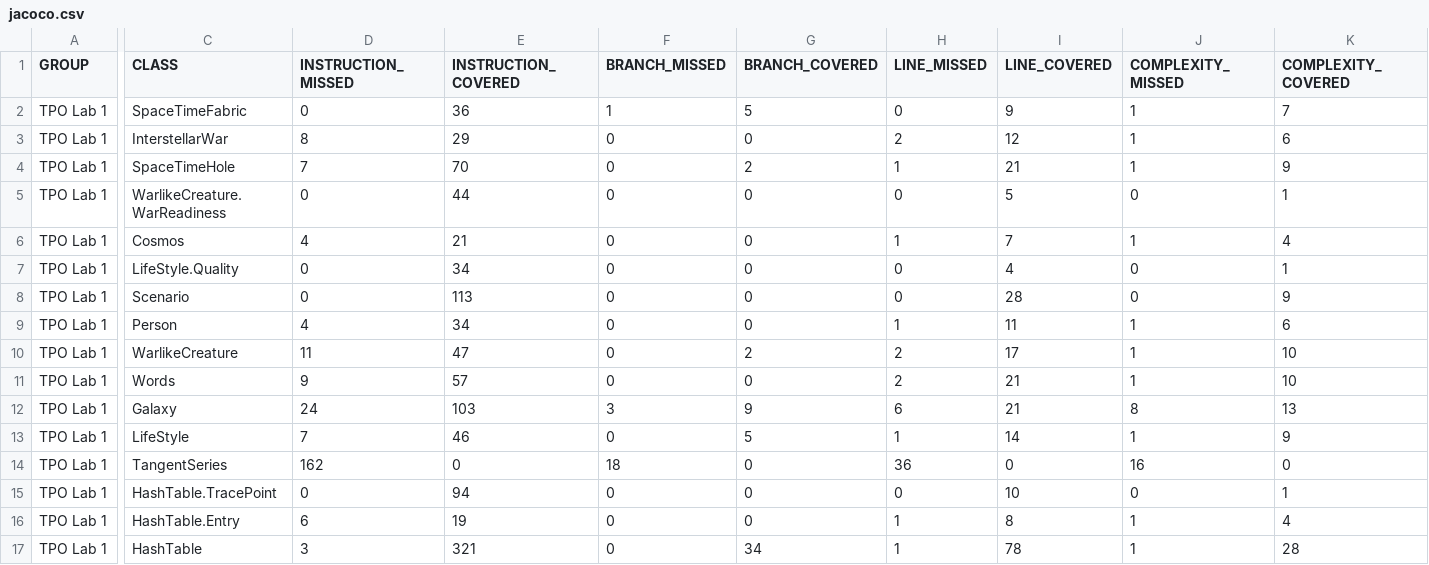
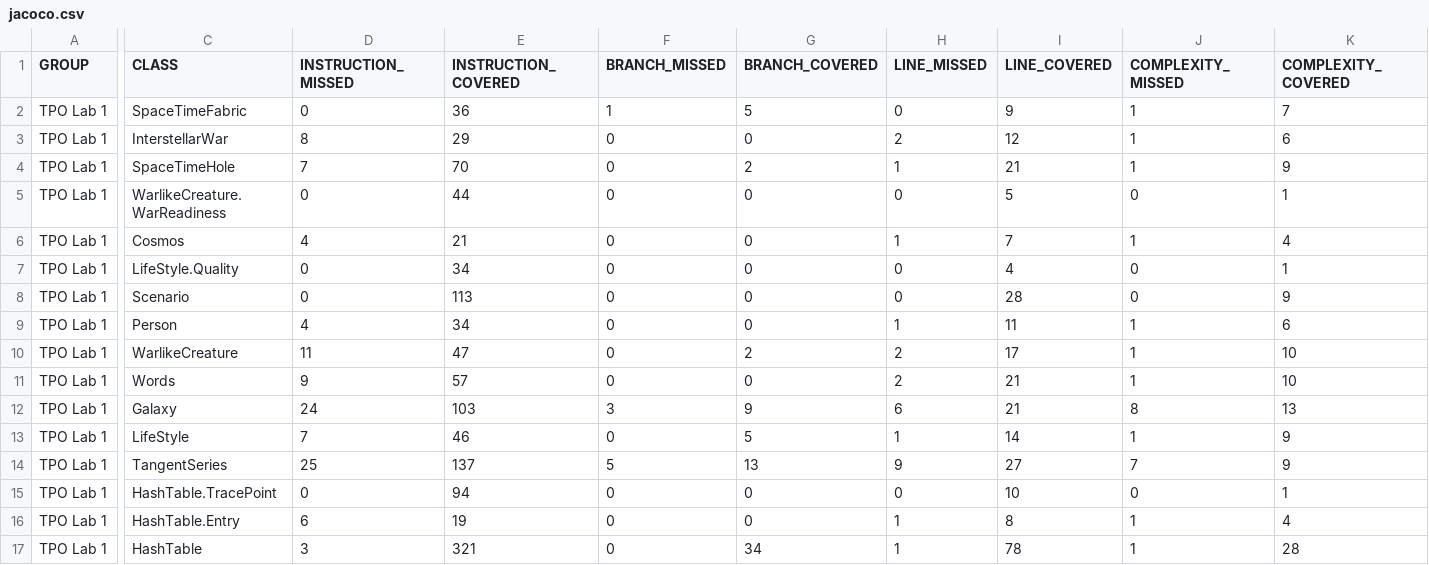
Before and after one commit to aeshabb/tpo_lab1, a CSV file: target/site/jacoco/jacoco.csv, drawn as a sheet; only a part is shown, gaps mark what is left out; the diff covers the shown part only; the diff names each change by its address in the sheet, - before the commit and + after, or states it on an @@ line.

```diff
--- a/target/site/jacoco/jacoco.csv
+++ b/target/site/jacoco/jacoco.csv
-D14 (INSTRUCTION_MISSED): 162
+D14 (INSTRUCTION_MISSED): 25
-E14 (INSTRUCTION_COVERED): 0
+E14 (INSTRUCTION_COVERED): 137
-F14 (BRANCH_MISSED): 18
+F14 (BRANCH_MISSED): 5
-G14 (BRANCH_COVERED): 0
+G14 (BRANCH_COVERED): 13
-H14 (LINE_MISSED): 36
+H14 (LINE_MISSED): 9
-I14 (LINE_COVERED): 0
+I14 (LINE_COVERED): 27
-J14 (COMPLEXITY_MISSED): 16
+J14 (COMPLEXITY_MISSED): 7
-K14 (COMPLEXITY_COVERED): 0
+K14 (COMPLEXITY_COVERED): 9
```
Also changed, not shown: 2 edited cells elsewhere in this file, 12 other files.
